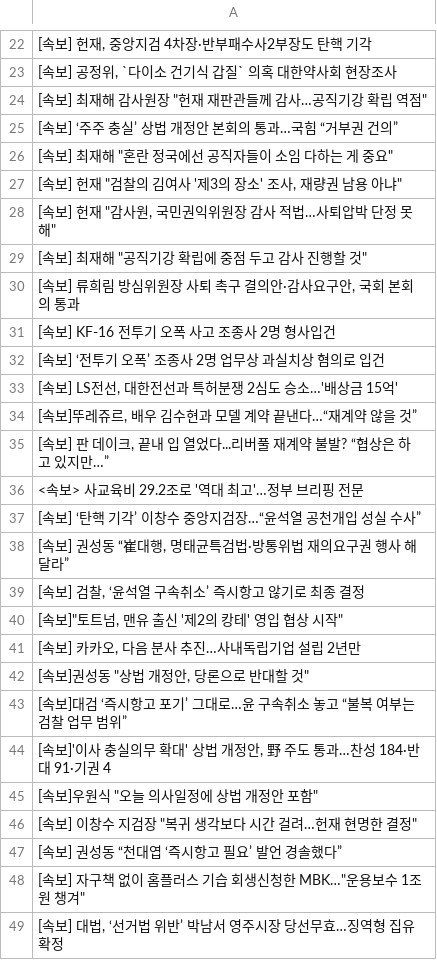
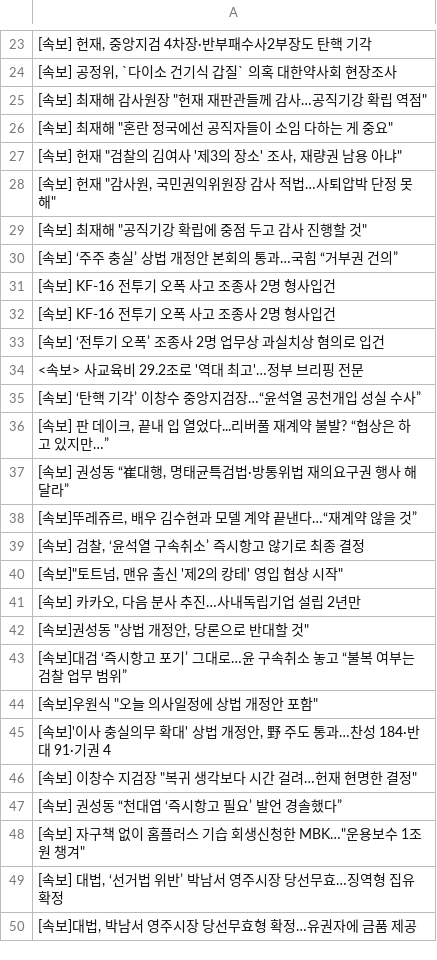
Before and after one commit to junhongkwon/News, a CSV file: newsTitle.csv, drawn as a sheet; only a part is shown, gaps mark what is left out; the shorter side is filled out with more unchanged rows; the diff covers the shown part only.

```diff
--- a/newsTitle.csv
+++ b/newsTitle.csv
@@ -24,3 +25,2 @@
 " [속보] 최재해 감사원장 ""헌재 재판관들께 감사…공직기강 확립 역점"" "
- [속보] ‘주주 충실’ 상법 개정안 본회의 통과…국힘 “거부권 건의”
 " [속보] 최재해 ""혼란 정국에선 공직자들이 소임 다하는 게 중요"" "
@@ -29,11 +29,11 @@
 " [속보] 최재해 ""공직기강 확립에 중점 두고 감사 진행할 것"" "
-" [속보] 류희림 방심위원장 사퇴 촉구 결의안·감사요구안, 국회 본회의 통과 "
+ [속보] ‘주주 충실’ 상법 개정안 본회의 통과…국힘 “거부권 건의”
+ [속보] KF-16 전투기 오폭 사고 조종사 2명 형사입건
  [속보] KF-16 전투기 오폭 사고 조종사 2명 형사입건
  [속보] ‘전투기 오폭’ 조종사 2명 업무상 과실치상 혐의로 입건
-" [속보] LS전선, 대한전선과 특허분쟁 2심도 승소…'배상금 15억' "
-" [속보]뚜레쥬르, 배우 김수현과 모델 계약 끝낸다…“재계약 않을 것” "
-" [속보] 판 데이크, 끝내 입 열었다...리버풀 재계약 불발? “협상은 하고 있지만…” "
  <속보> 사교육비 29.2조로 '역대 최고'…정부 브리핑 전문
  [속보] ‘탄핵 기각’ 이창수 중앙지검장…“윤석열 공천개입 성실 수사”
+" [속보] 판 데이크, 끝내 입 열었다...리버풀 재계약 불발? “협상은 하고 있지만…” "
 " [속보] 권성동 “崔대행, 명태균특검법·방통위법 재의요구권 행사 해달라” "
+" [속보]뚜레쥬르, 배우 김수현과 모델 계약 끝낸다…“재계약 않을 것” "
 " [속보] 검찰, ‘윤석열 구속취소’ 즉시항고 않기로 최종 결정 "
@@ -43,4 +43,4 @@
  [속보]대검 ‘즉시항고 포기’ 그대로…윤 구속취소 놓고 “불복 여부는 검찰 업무 범위”
+" [속보]우원식 ""오늘 의사일정에 상법 개정안 포함"" "
 " [속보]'이사 충실의무 확대' 상법 개정안, 野 주도 통과…찬성 184·반대 91·기권 4 "
-" [속보]우원식 ""오늘 의사일정에 상법 개정안 포함"" "
 " [속보] 이창수 지검장 ""복귀 생각보다 시간 걸려…헌재 현명한 결정"" "
```
Also changed, not shown: 6 added rows, 5 removed rows, 7 moved rows and 2 edited cells elsewhere in this file.
